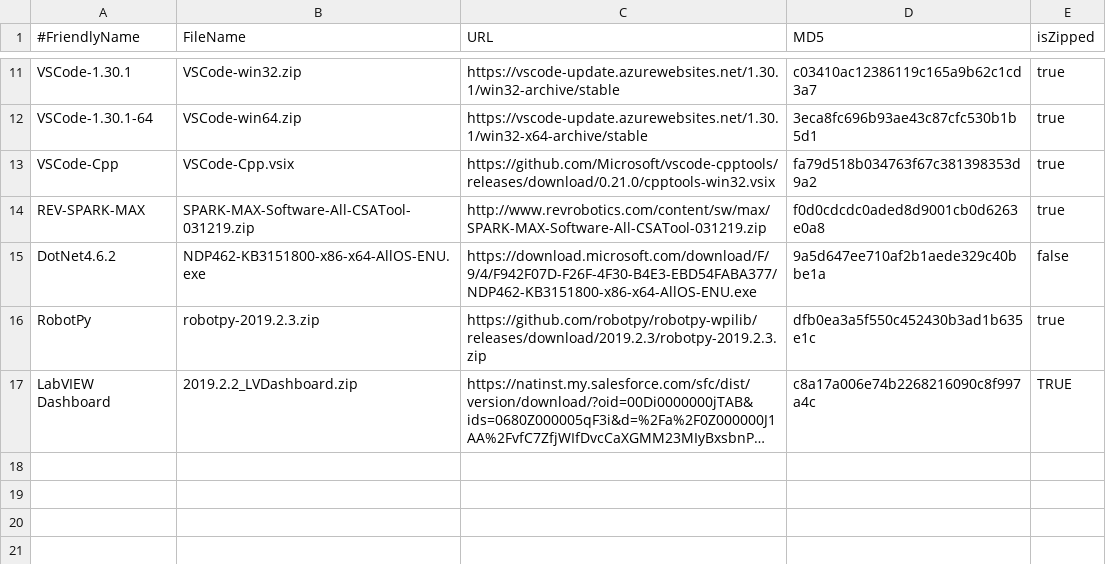
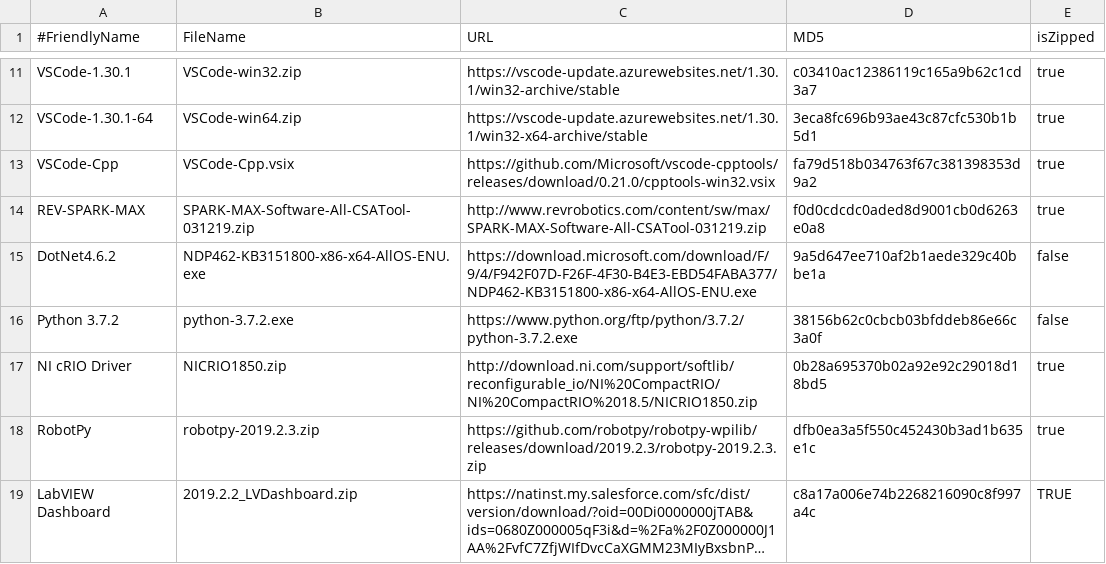
Before and after one commit to JamieSinn/CSA-USB-Tool, a CSV file: Software2019.csv, drawn as a sheet; only a part is shown, gaps mark what is left out; long unchanged cells end in …; the diff names each change by its address in the sheet, - before the commit and + after, or states it on an @@ line.

Commit message:
Update software list 2019 (#25)
* Update Software2019.csv

Added Python, and NI cRIO Driver

```diff
--- a/Software2019.csv
+++ b/Software2019.csv
+row 16: Python 3.7.2 | python-3.7.2.exe | https://www.python.org/ftp/python/3.7.2/python-3.7.2.exe | 38156b62c0cbcb03bfddeb86e66c3a0f | false
+row 17: NI cRIO Driver | NICRIO1850.zip | http://download.ni.com/support/softlib/reconfigurable_io/NI%20CompactRIO/NI%20CompactRIO%2018.5/NICRIO1850.zip | 0b28a695370b02a92e92c29018d18bd5 | true
```
